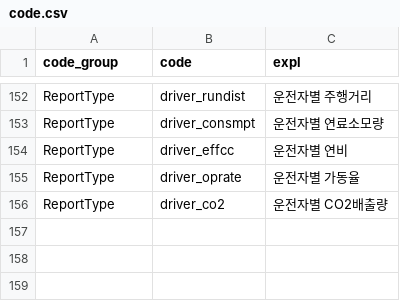
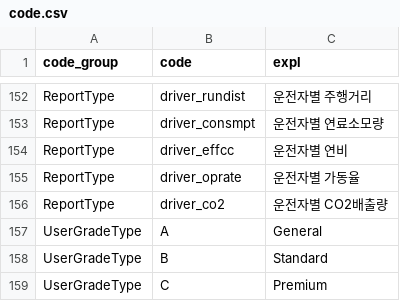
Before and after one commit to heartyoh/green-fleet, a CSV file: green-fleet/war/data/upload/code.csv, drawn as a sheet; only a part is shown, gaps mark what is left out.

```diff
--- a/green-fleet/war/data/upload/code.csv
+++ b/green-fleet/war/data/upload/code.csv
@@ -156 +156,4 @@ ReportType,driver_oprate,운전자별 가동율
 ReportType,driver_co2,운전자별 CO2배출량
+UserGradeType,A,General
+UserGradeType,B,Standard
+UserGradeType,C,Premium
```
Also changed, not shown: 30 other files.
